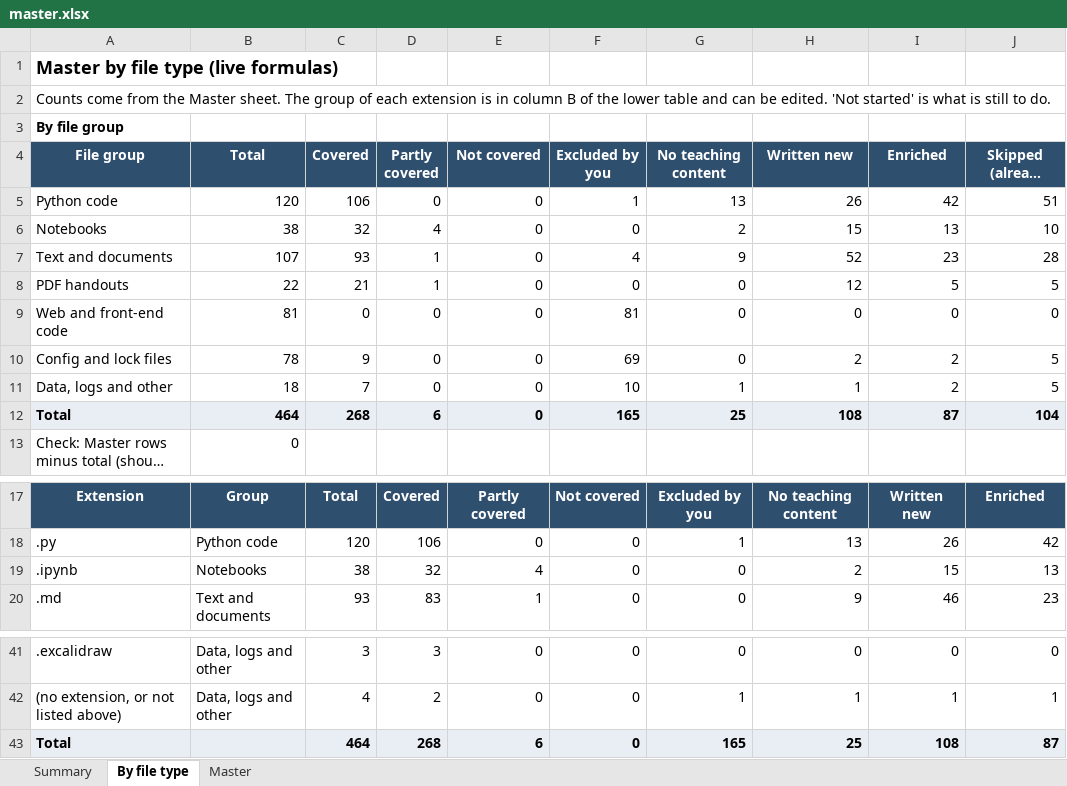
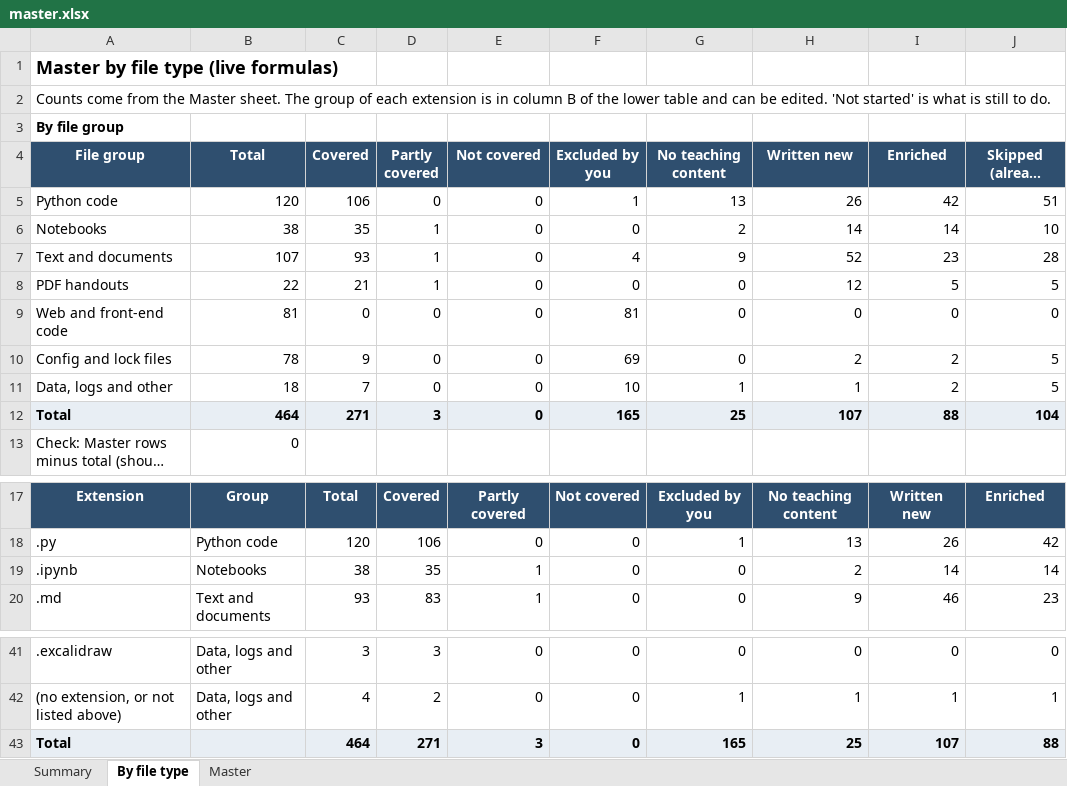
Before and after one commit to kiaanwankhede/MyNotes, an Excel workbook: master/master.xlsx, sheet By file type, drawn as a sheet; only a part is shown, gaps mark what is left out; long unchanged cells end in …; values as stored, in another font and other column widths than the file's, no borders; the diff names each change by its address in the sheet, - before the commit and + after, or states it on an @@ line.

```diff
--- a/master/master.xlsx (sheet By file type)
+++ b/master/master.xlsx (sheet By file type)
-C6 (Covered): 32
+C6 (Covered): 35
-D6 (Partly covered): 4
+D6 (Partly covered): 1
-H6 (Written new): 15
+H6 (Written new): 14
-I6 (Enriched): 13
+I6 (Enriched): 14
-C12 (Covered): 268
+C12 (Covered): 271
-D12 (Partly covered): 6
+D12 (Partly covered): 3
-H12 (Written new): 108
+H12 (Written new): 107
-I12 (Enriched): 87
+I12 (Enriched): 88
-D19 (Partly covered): 32
+D19 (Partly covered): 35
-E19 (Not covered): 4
+E19 (Not covered): 1
-I19 (Enriched): 15
+I19 (Enriched): 14
-J19 (Skipped (already covered)): 13
+J19 (Skipped (already covered)): 14
-D43 (Partly covered): 268
+D43 (Partly covered): 271
-E43 (Not covered): 6
+E43 (Not covered): 3
-I43 (Enriched): 108
+I43 (Enriched): 107
-J43 (Skipped (already covered)): 87
+J43 (Skipped (already covered)): 88
```
Also changed, not shown: sheet Master, sheet Summary, 1 other file.
